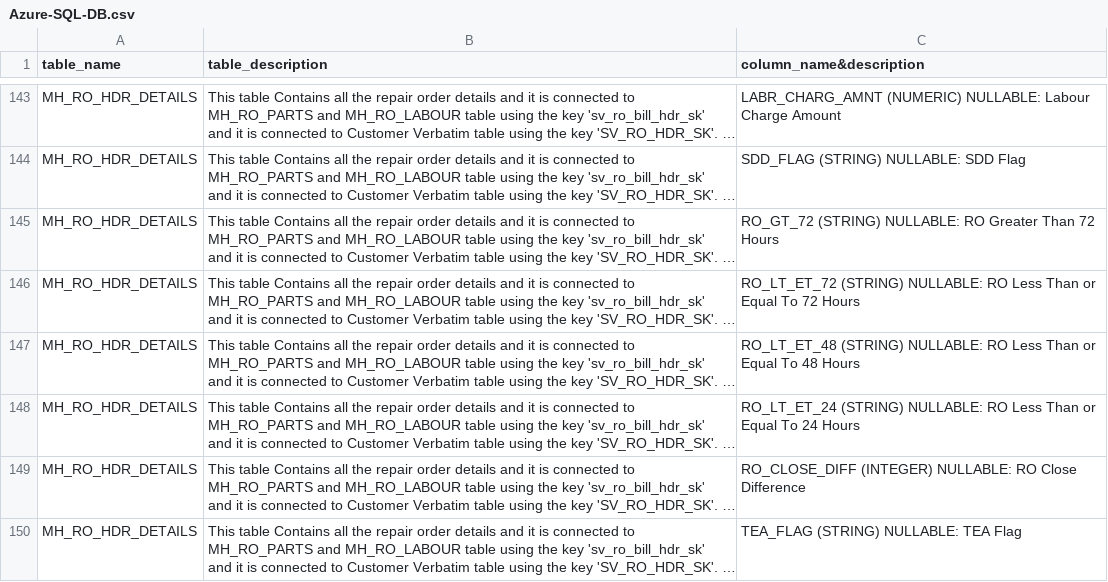
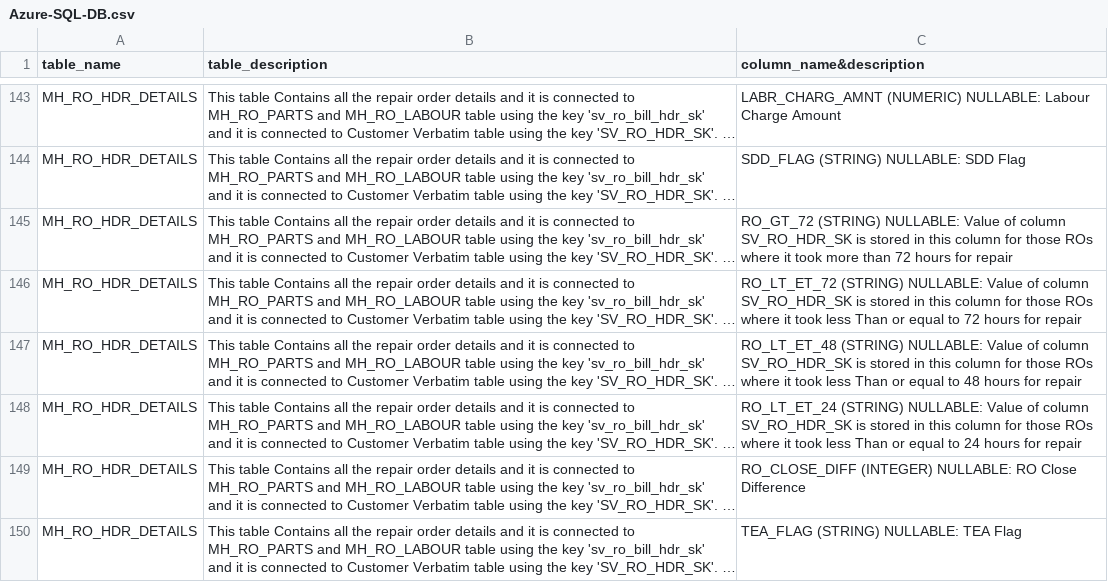
Before and after one commit to Lagozon-Technologies-Pte-Ltd/lzdbquery-playground-v4, a CSV file: table_files/Azure-SQL-DB.csv, drawn as a sheet; only a part is shown, gaps mark what is left out; long unchanged cells end in …; the diff names each change by its address in the sheet, - before the commit and + after, or states it on an @@ line.

```diff
--- a/table_files/Azure-SQL-DB.csv
+++ b/table_files/Azure-SQL-DB.csv
-C145 (column_name&description): …(STRING) NULLABLE: RO Greater Than 72 Hours
+C145 (column_name&description): …(STRING) NULLABLE: Value of column SV_RO_HDR_SK is stored in this column for those ROs where it took more than 72 hours for repair
-C146 (column_name&description): …(STRING) NULLABLE: RO Less Than or Equal To 72 Hours
+C146 (column_name&description): …(STRING) NULLABLE: Value of column SV_RO_HDR_SK is stored in this column for those ROs where it took less Than or equal to 72 hours for repair
-C147 (column_name&description): …(STRING) NULLABLE: RO Less Than or Equal To 48 Hours
+C147 (column_name&description): …(STRING) NULLABLE: Value of column SV_RO_HDR_SK is stored in this column for those ROs where it took less Than or equal to 48 hours for repair
-C148 (column_name&description): …(STRING) NULLABLE: RO Less Than or Equal To 24 Hours
+C148 (column_name&description): …(STRING) NULLABLE: Value of column SV_RO_HDR_SK is stored in this column for those ROs where it took less Than or equal to 24 hours for repair
```
Also changed, not shown: table_files/Intentclass copy.csv, 31 other files.
